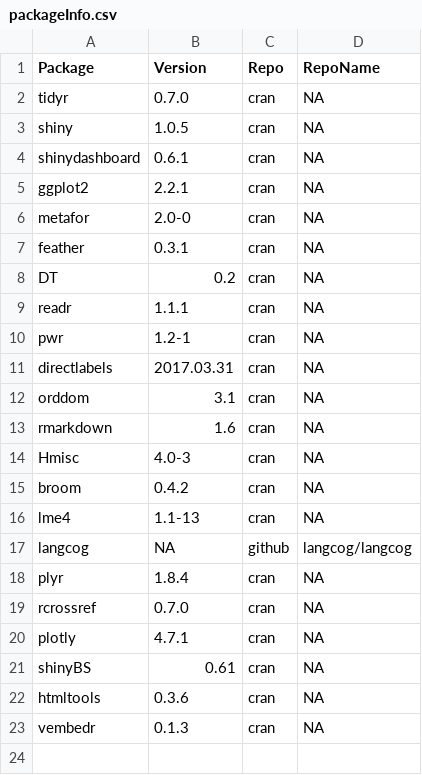
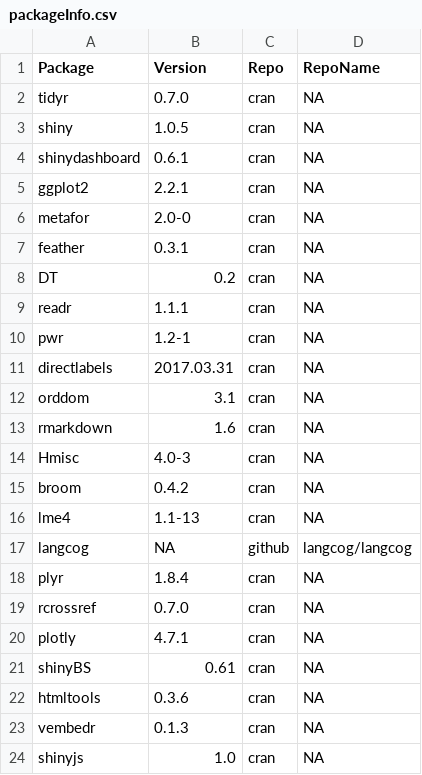
Before and after one commit to langcog/metalab2, a CSV file: metadata/packageInfo.csv, drawn as a sheet.

```diff
--- a/metadata/packageInfo.csv
+++ b/metadata/packageInfo.csv
@@ -23 +23,2 @@
 "vembedr","0.1.3","cran",NA
+"shinyjs","1.0","cran",NA
```
Also changed, not shown: 2 other files.
